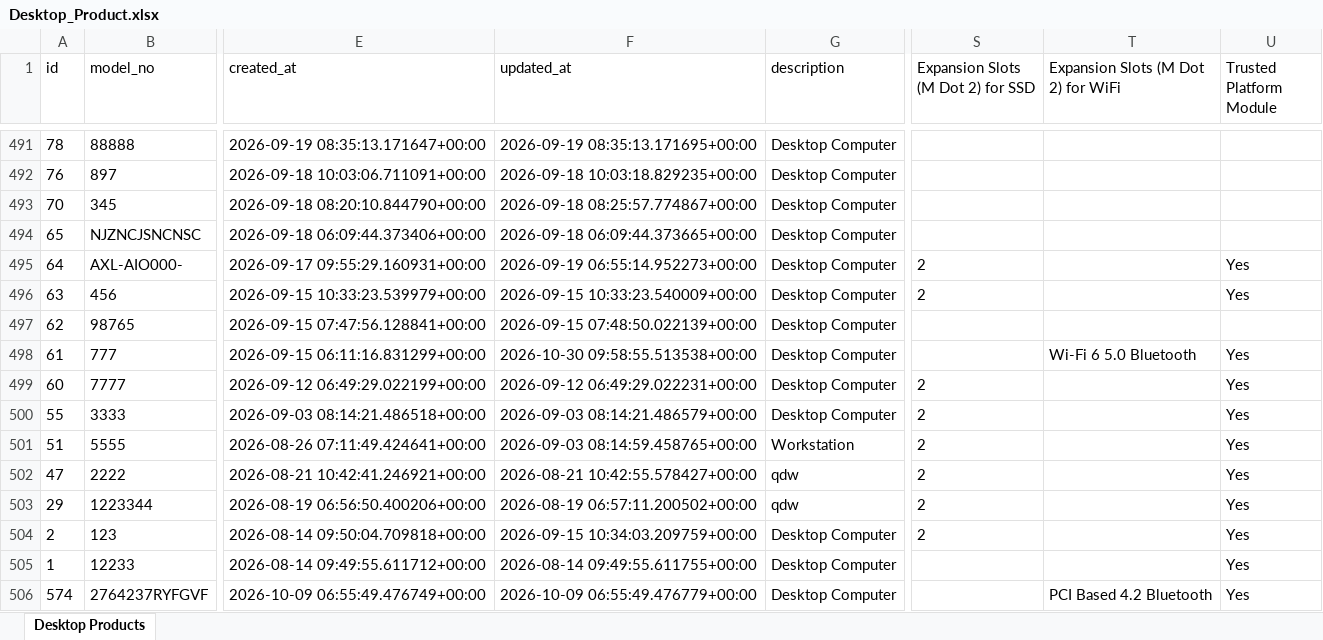
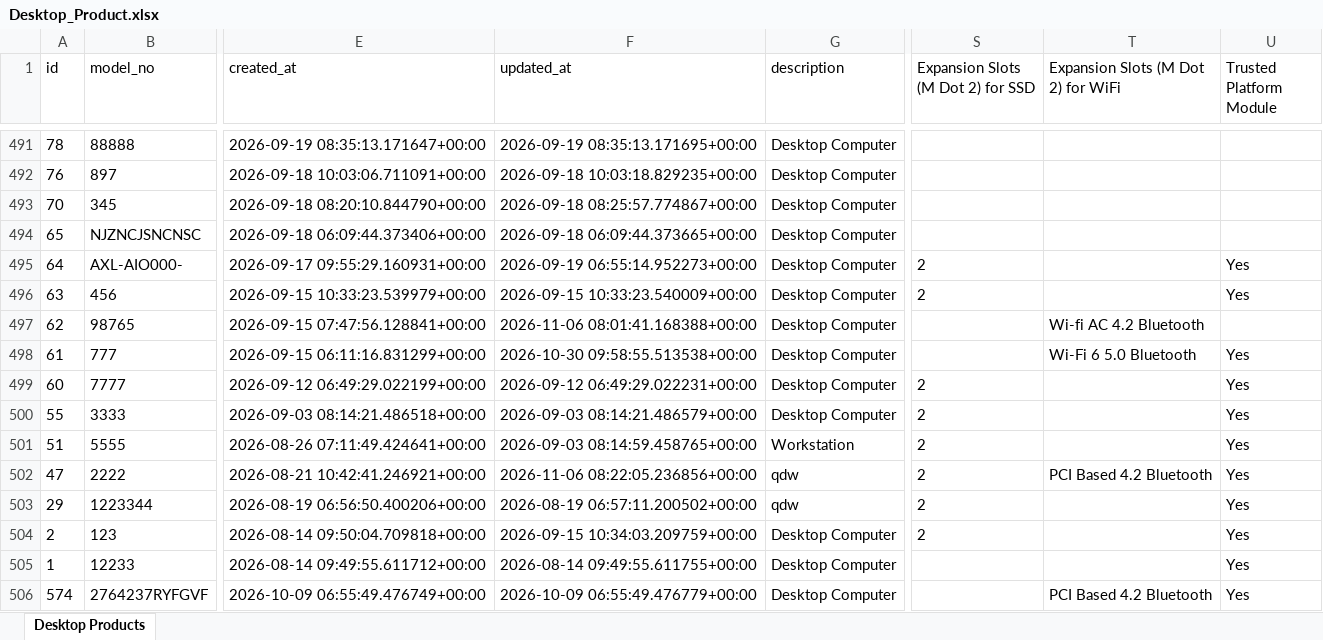
Before and after one commit to DollyRathor11/bid-login, an Excel workbook: backend/Desktop_Product.xlsx, sheet Desktop Products, drawn as a sheet; only a part is shown, gaps mark what is left out; values as stored, in another font and other column widths than the file's, no borders; the diff covers the shown part only; the diff names each change by its address in the sheet, - before the commit and + after, or states it on an @@ line.

```diff
--- a/backend/Desktop_Product.xlsx (sheet Desktop Products)
+++ b/backend/Desktop_Product.xlsx (sheet Desktop Products)
-F497 (updated_at): 2026-09-15 07:48:50.022139+00:00
+F497 (updated_at): 2026-11-06 08:01:41.168388+00:00
-T497: (empty)
+T497: Wi-fi AC 4.2 Bluetooth
-F502 (updated_at): 2026-08-21 10:42:55.578427+00:00
+F502 (updated_at): 2026-11-06 08:22:05.236856+00:00
-T502: (empty)
+T502: PCI Based 4.2 Bluetooth
```
Also changed, not shown: 20 edited cells elsewhere in this sheet, 29 other files.
